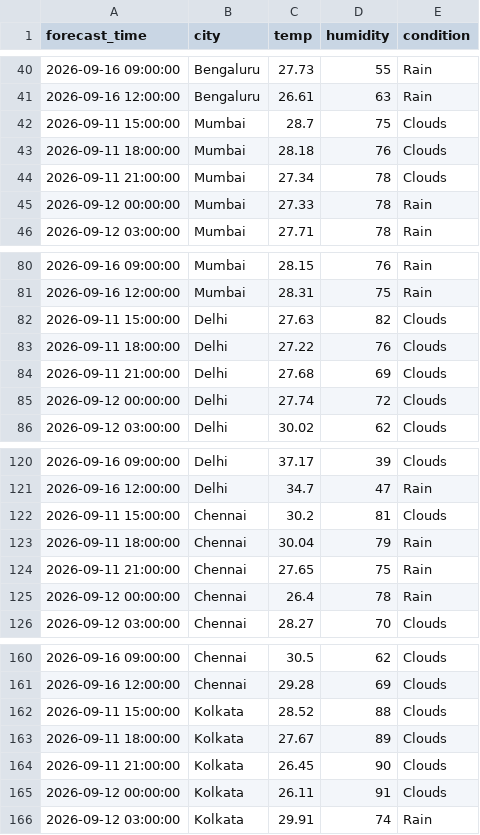
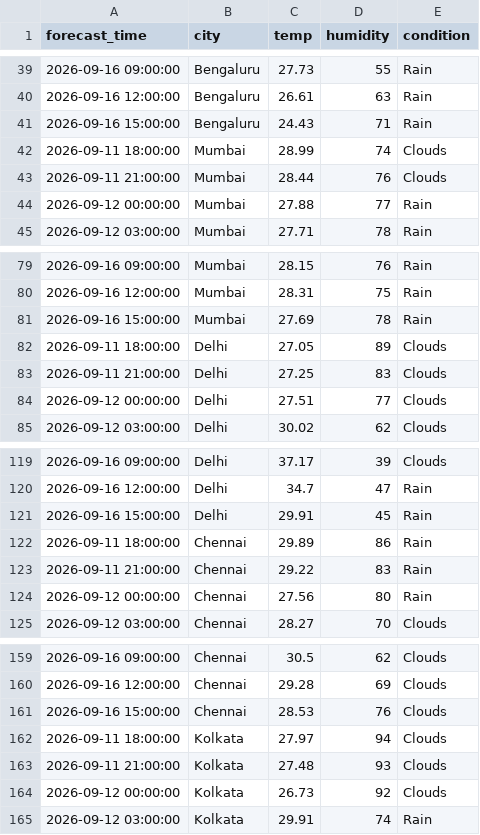
Before and after one commit to zakvanzakvan86-dev/weather-dashboard-data, a CSV file: forecast_log.csv, drawn as a sheet; only a part is shown, gaps mark what is left out; the diff covers the shown part only.

```diff
--- a/forecast_log.csv
+++ b/forecast_log.csv
@@ -41,6 +40,6 @@ forecast_time,city,temp,humidity,condition
 2026-09-16 12:00:00,Bengaluru,26.61,63,Rain
-2026-09-11 15:00:00,Mumbai,28.7,75,Clouds
-2026-09-11 18:00:00,Mumbai,28.18,76,Clouds
-2026-09-11 21:00:00,Mumbai,27.34,78,Clouds
-2026-09-12 00:00:00,Mumbai,27.33,78,Rain
+2026-09-16 15:00:00,Bengaluru,24.43,71,Rain
+2026-09-11 18:00:00,Mumbai,28.99,74,Clouds
+2026-09-11 21:00:00,Mumbai,28.44,76,Clouds
+2026-09-12 00:00:00,Mumbai,27.88,77,Rain
 2026-09-12 03:00:00,Mumbai,27.71,78,Rain
@@ -81,6 +80,6 @@ forecast_time,city,temp,humidity,condition
 2026-09-16 12:00:00,Mumbai,28.31,75,Rain
-2026-09-11 15:00:00,Delhi,27.63,82,Clouds
-2026-09-11 18:00:00,Delhi,27.22,76,Clouds
-2026-09-11 21:00:00,Delhi,27.68,69,Clouds
-2026-09-12 00:00:00,Delhi,27.74,72,Clouds
+2026-09-16 15:00:00,Mumbai,27.69,78,Rain
+2026-09-11 18:00:00,Delhi,27.05,89,Clouds
+2026-09-11 21:00:00,Delhi,27.25,83,Clouds
+2026-09-12 00:00:00,Delhi,27.51,77,Clouds
 2026-09-12 03:00:00,Delhi,30.02,62,Clouds
@@ -121,6 +120,6 @@ forecast_time,city,temp,humidity,condition
 2026-09-16 12:00:00,Delhi,34.7,47,Rain
-2026-09-11 15:00:00,Chennai,30.2,81,Clouds
-2026-09-11 18:00:00,Chennai,30.04,79,Rain
-2026-09-11 21:00:00,Chennai,27.65,75,Rain
-2026-09-12 00:00:00,Chennai,26.4,78,Rain
+2026-09-16 15:00:00,Delhi,29.91,45,Rain
+2026-09-11 18:00:00,Chennai,29.89,86,Rain
+2026-09-11 21:00:00,Chennai,29.22,83,Rain
+2026-09-12 00:00:00,Chennai,27.56,80,Rain
 2026-09-12 03:00:00,Chennai,28.27,70,Clouds
@@ -161,6 +160,6 @@ forecast_time,city,temp,humidity,condition
 2026-09-16 12:00:00,Chennai,29.28,69,Clouds
-2026-09-11 15:00:00,Kolkata,28.52,88,Clouds
-2026-09-11 18:00:00,Kolkata,27.67,89,Clouds
-2026-09-11 21:00:00,Kolkata,26.45,90,Clouds
-2026-09-12 00:00:00,Kolkata,26.11,91,Clouds
+2026-09-16 15:00:00,Chennai,28.53,76,Clouds
+2026-09-11 18:00:00,Kolkata,27.97,94,Clouds
+2026-09-11 21:00:00,Kolkata,27.48,93,Clouds
+2026-09-12 00:00:00,Kolkata,26.73,92,Clouds
 2026-09-12 03:00:00,Kolkata,29.91,74,Rain
```
Also changed, not shown: 1 added row, 1 removed row and 6 edited cells elsewhere in this file, weather_log.csv.
